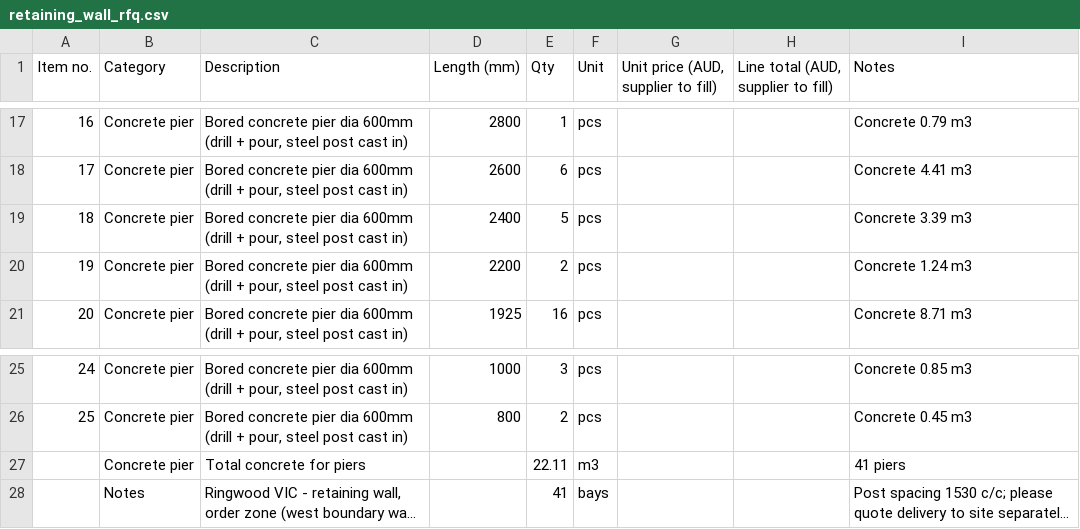
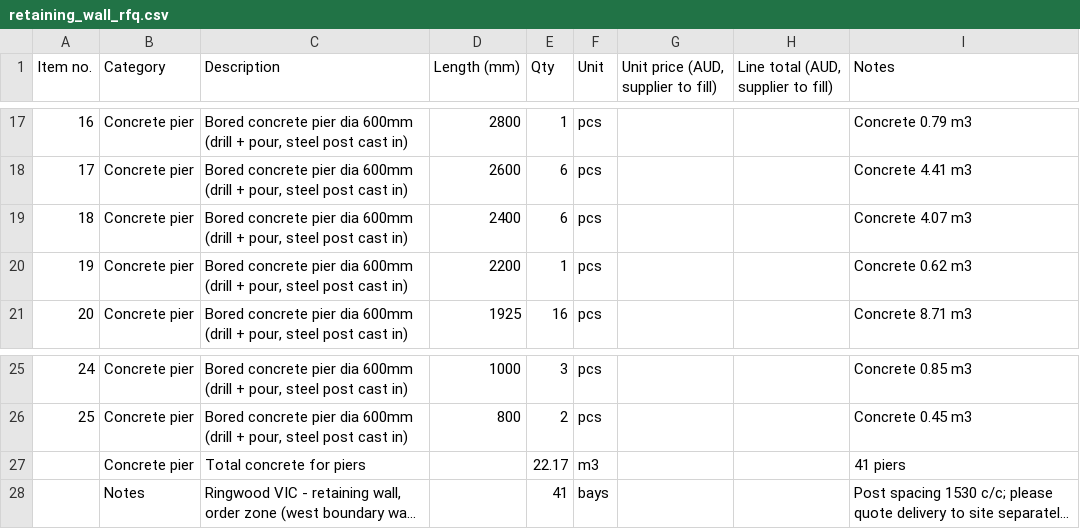
Before and after one commit to Jipeng-THEO/retainingwall, a CSV file: retaining_wall_rfq.csv, drawn as a sheet; only a part is shown, gaps mark what is left out; long unchanged cells end in …; the diff names each change by its address in the sheet, - before the commit and + after, or states it on an @@ line.

```diff
--- a/retaining_wall_rfq.csv
+++ b/retaining_wall_rfq.csv
-E19 (Qty): 5
+E19 (Qty): 6
-I19 (Notes): Concrete 3.39 m3
+I19 (Notes): Concrete 4.07 m3
-E20 (Qty): 2
+E20 (Qty): 1
-I20 (Notes): Concrete 1.24 m3
+I20 (Notes): Concrete 0.62 m3
-E27 (Qty): 22.11
+E27 (Qty): 22.17
```
Also changed, not shown: retaining_wall_order.csv, 1 other file.
